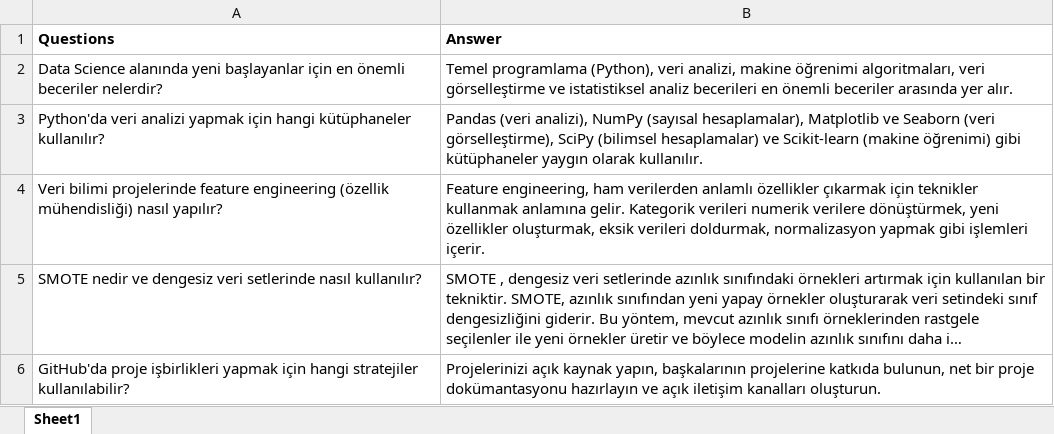
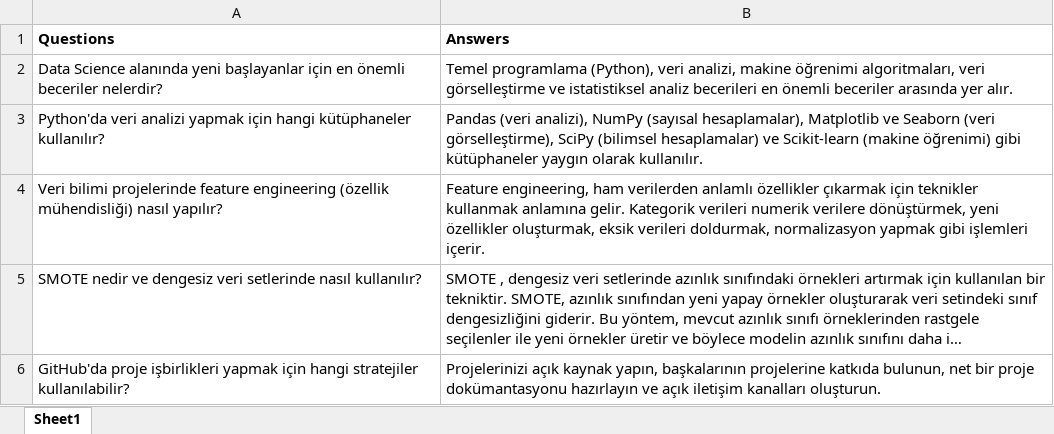
Before and after one commit to MbBayraktar/chatbot, an Excel workbook: combined_questions_answers.xlsx, sheet Sheet1, drawn as a sheet; only a part is shown; long unchanged cells end in …; values as stored, in another font and other column widths than the file's, no borders; the diff names each change by its address in the sheet, - before the commit and + after, or states it on an @@ line.

Commit message:
ment

```diff
--- a/combined_questions_answers.xlsx (sheet Sheet1)
+++ b/combined_questions_answers.xlsx (sheet Sheet1)
-B1: Answer
+B1: Answers
```
